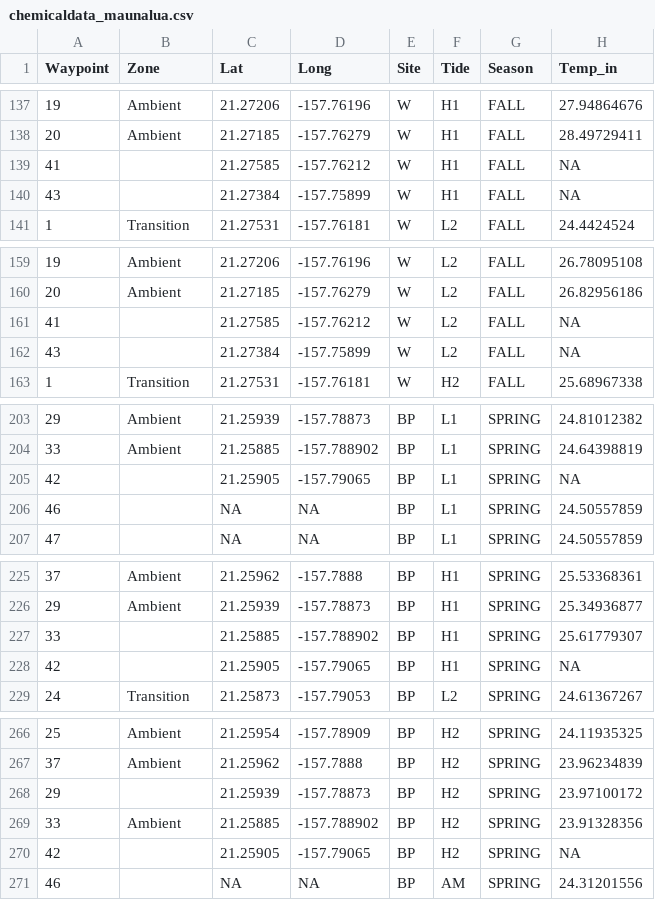
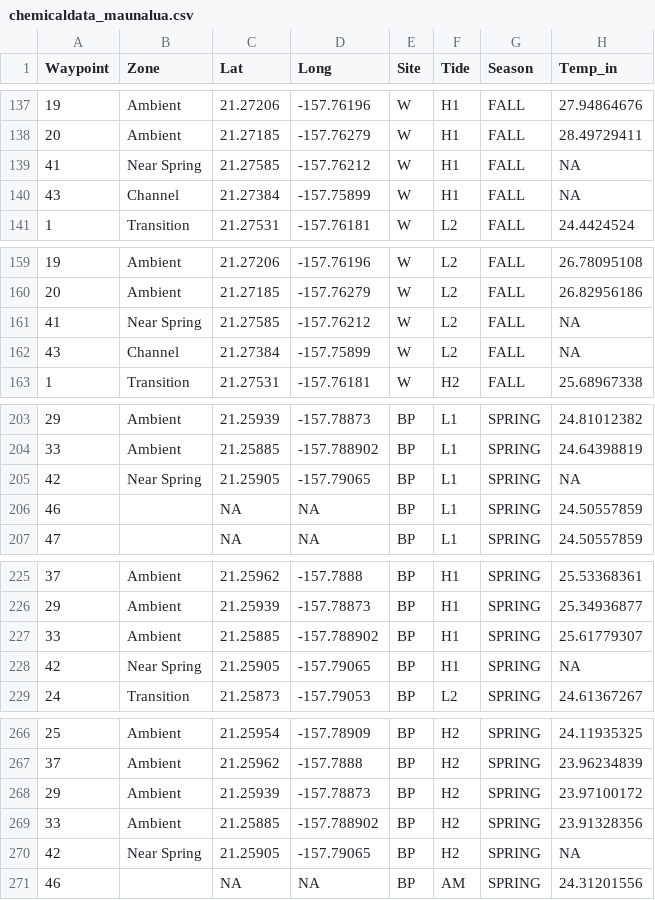
Before and after one commit to njsilbiger/Maunalua, a CSV file: chemicaldata_maunalua.csv, drawn as a sheet; only a part is shown, gaps mark what is left out; the diff covers the shown part only; the diff names each change by its address in the sheet, - before the commit and + after, or states it on an @@ line.

```diff
--- a/chemicaldata_maunalua.csv
+++ b/chemicaldata_maunalua.csv
-B139 (Zone): (empty)
+B139 (Zone): Near Spring
-B140 (Zone): (empty)
+B140 (Zone): Channel
-B161 (Zone): (empty)
+B161 (Zone): Near Spring
-B162 (Zone): (empty)
+B162 (Zone): Channel
-B205 (Zone): (empty)
+B205 (Zone): Near Spring
-B227 (Zone): (empty)
+B227 (Zone): Ambient
-B228 (Zone): (empty)
+B228 (Zone): Near Spring
-B268 (Zone): (empty)
+B268 (Zone): Ambient
-B270 (Zone): (empty)
+B270 (Zone): Near Spring
```
Also changed, not shown: 29 edited cells elsewhere in this file, 2 other files.
